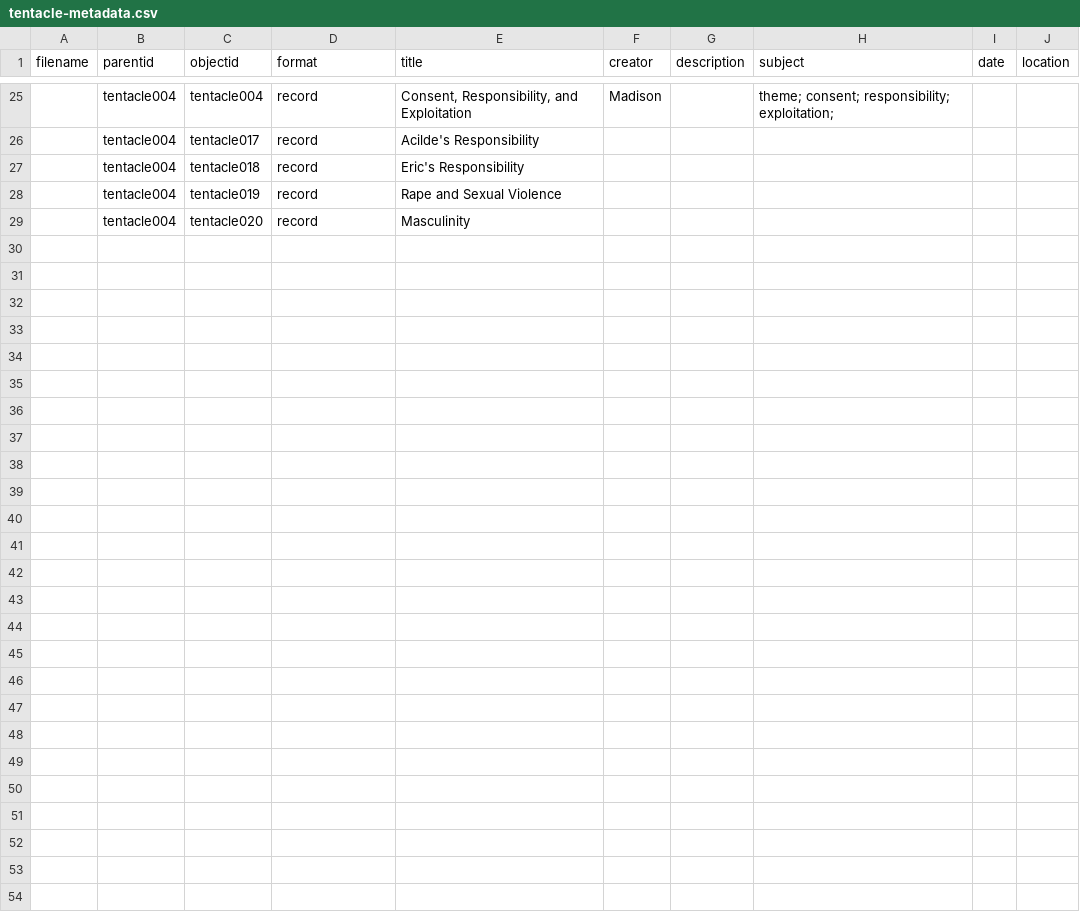
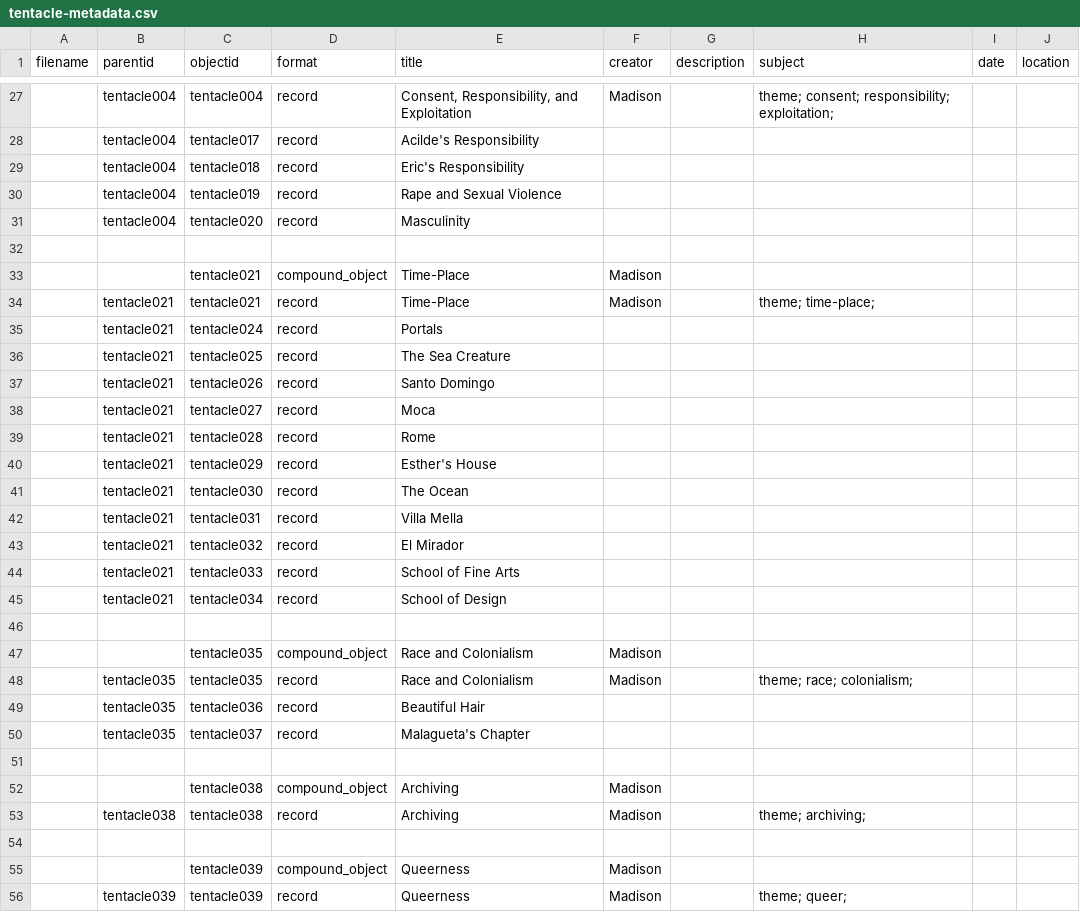
Before and after one commit to madisoncissell/tentacle, a CSV file: _data/tentacle-metadata.csv, drawn as a sheet; only a part is shown, gaps mark what is left out; the diff covers the shown part only; the diff names each change by its address in the sheet, - before the commit and + after, or states it on an @@ line.

Commit message:
Add files via upload

```diff
--- a/_data/tentacle-metadata.csv
+++ b/_data/tentacle-metadata.csv
+row 32: (empty)
+row 33:  |  | tentacle021 | compound_object | Time-Place | Madison
+row 34:  | tentacle021 | tentacle021 | record | Time-Place | Madison |  | theme; time-place;
+row 35:  | tentacle021 | tentacle024 | record | Portals
+row 36:  | tentacle021 | tentacle025 | record | The Sea Creature
+row 37:  | tentacle021 | tentacle026 | record | Santo Domingo
+row 38:  | tentacle021 | tentacle027 | record | Moca
+row 39:  | tentacle021 | tentacle028 | record | Rome
+row 40:  | tentacle021 | tentacle029 | record | Esther's House
+row 41:  | tentacle021 | tentacle030 | record | The Ocean
+row 42:  | tentacle021 | tentacle031 | record | Villa Mella
+row 43:  | tentacle021 | tentacle032 | record | El Mirador
+row 44:  | tentacle021 | tentacle033 | record | School of Fine Arts
+row 45:  | tentacle021 | tentacle034 | record | School of Design
+row 46: (empty)
+row 47:  |  | tentacle035 | compound_object | Race and Colonialism | Madison
+row 48:  | tentacle035 | tentacle035 | record | Race and Colonialism | Madison |  | theme; race; colonialism;
+row 49:  | tentacle035 | tentacle036 | record | Beautiful Hair
+row 50:  | tentacle035 | tentacle037 | record | Malagueta's Chapter
+row 51: (empty)
+row 52:  |  | tentacle038 | compound_object | Archiving | Madison
+row 53:  | tentacle038 | tentacle038 | record | Archiving | Madison |  | theme; archiving;
+row 54: (empty)
+row 55:  |  | tentacle039 | compound_object | Queerness | Madison
+row 56:  | tentacle039 | tentacle039 | record | Queerness | Madison |  | theme; queer;
```
Also changed, not shown: 2 added rows and 5 edited cells elsewhere in this file.
